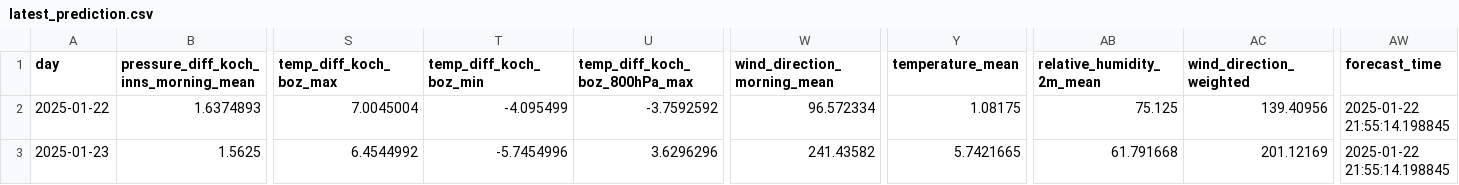
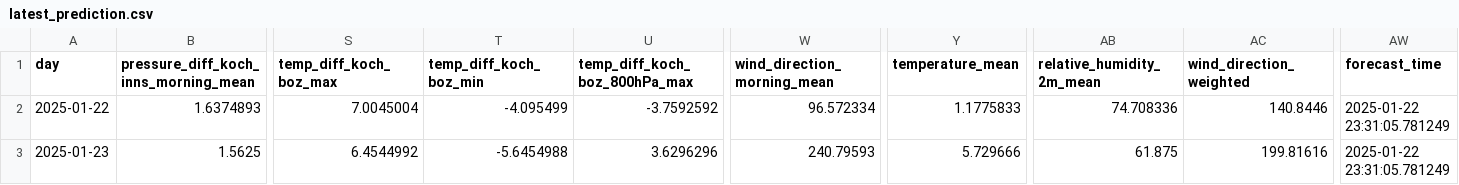
Before and after one commit to christian-fey/Koechelt_der_Kochel, a CSV file: latest_prediction.csv, drawn as a sheet; only a part is shown, gaps mark what is left out; the diff names each change by its address in the sheet, - before the commit and + after, or states it on an @@ line.

```diff
--- a/latest_prediction.csv
+++ b/latest_prediction.csv
-Y2 (temperature_mean): 1.08175
+Y2 (temperature_mean): 1.1775833
-AB2 (relative_humidity_2m_mean): 75.125
+AB2 (relative_humidity_2m_mean): 74.708336
-AC2 (wind_direction_weighted): 139.40956
+AC2 (wind_direction_weighted): 140.8446
-AW2:AW3 (forecast_time): 2025-01-22 21:55:14.198845
+AW2:AW3 (forecast_time): 2025-01-22 23:31:05.781249
-T3 (temp_diff_koch_boz_min): -5.7454996
+T3 (temp_diff_koch_boz_min): -5.6454988
-W3 (wind_direction_morning_mean): 241.43582
+W3 (wind_direction_morning_mean): 240.79593
-Y3 (temperature_mean): 5.7421665
+Y3 (temperature_mean): 5.729666
-AB3 (relative_humidity_2m_mean): 61.791668
+AB3 (relative_humidity_2m_mean): 61.875
-AC3 (wind_direction_weighted): 201.12169
+AC3 (wind_direction_weighted): 199.81616
```
Also changed, not shown: 1 other file.
